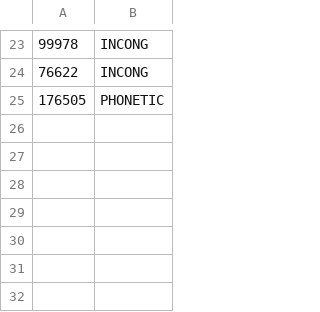
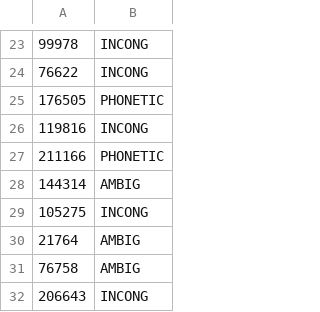
Before and after one commit to bcliu/humor-classification, a CSV file: data/shortjokes_labels_4_categories.csv, drawn as a sheet; only a part is shown, gaps mark what is left out.

```diff
--- a/data/shortjokes_labels_4_categories.csv
+++ b/data/shortjokes_labels_4_categories.csv
@@ -25 +25,8 @@
 176505,PHONETIC
+119816,INCONG
+211166,PHONETIC
+144314,AMBIG
+105275,INCONG
+21764,AMBIG
+76758,AMBIG
+206643,INCONG
```
Also changed, not shown: 2 other files.
